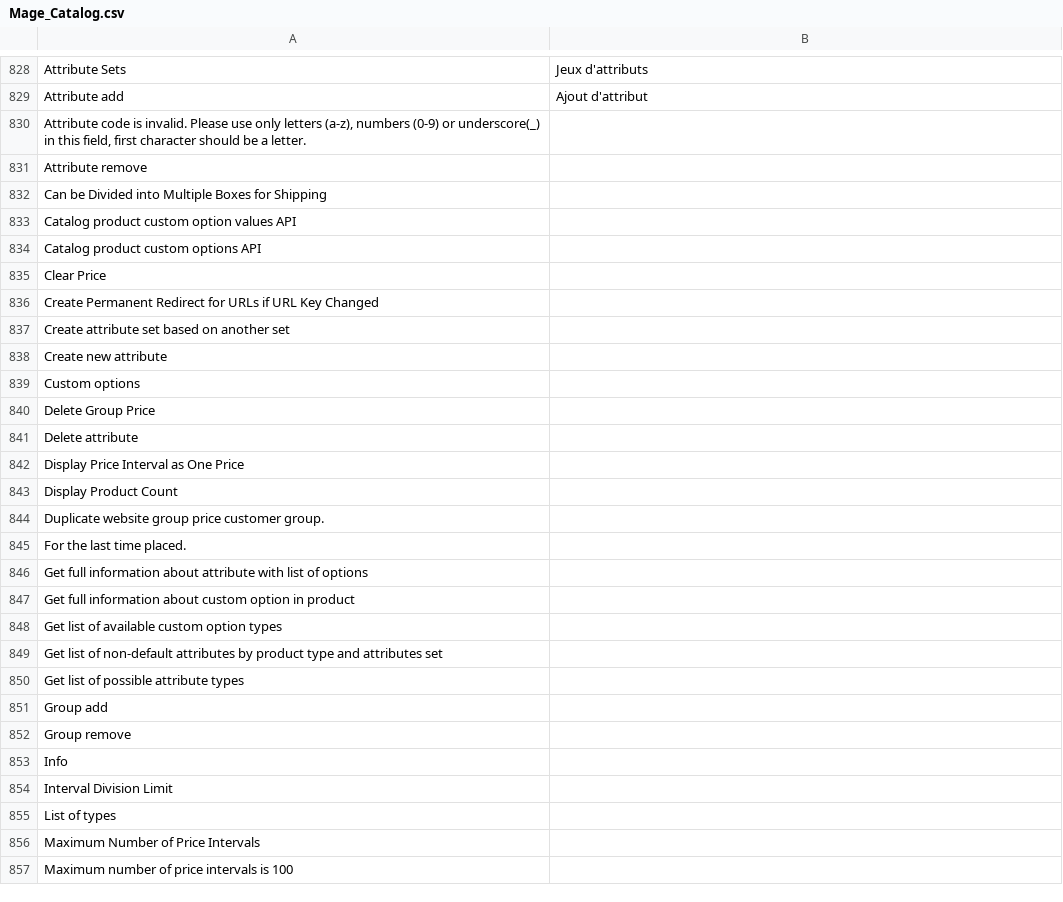
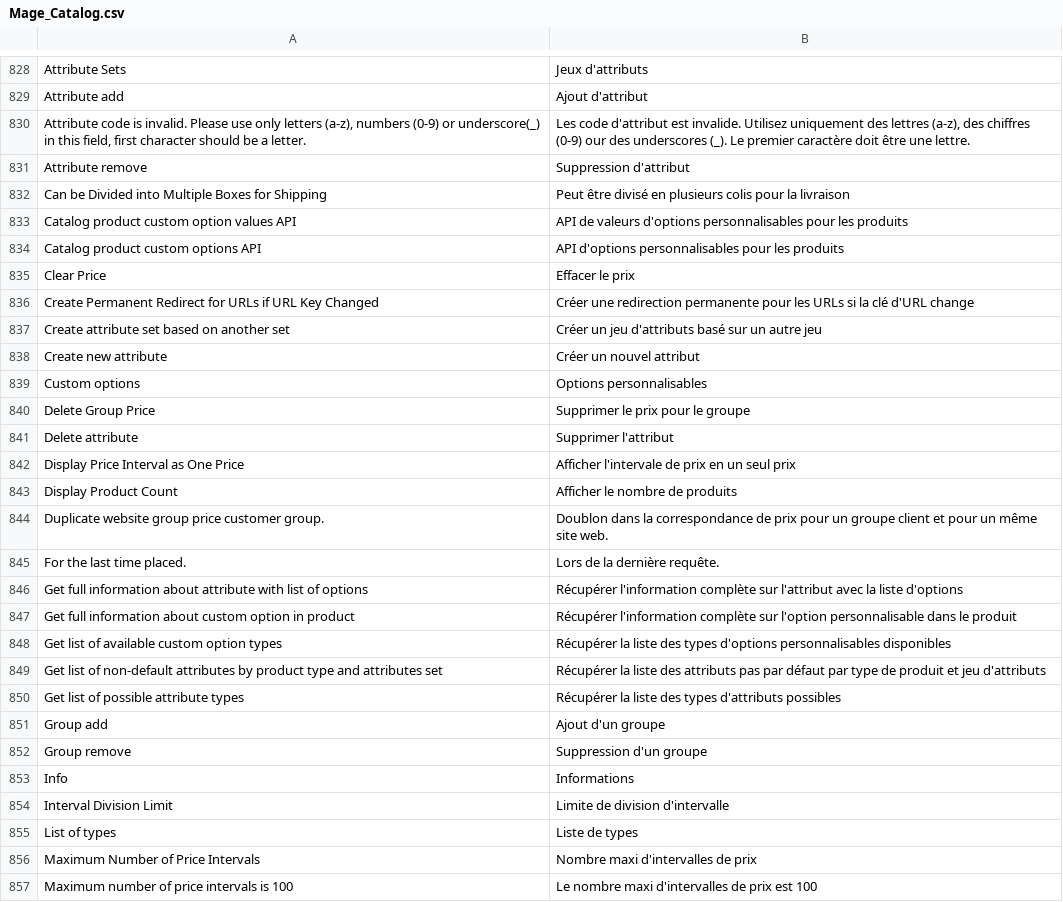
Before and after one commit to seblepers/Magento-CE-French-translation, a CSV file: extension/app/locale/fr_FR/Mage_Catalog.csv, drawn as a sheet; only a part is shown, gaps mark what is left out; the diff covers the shown part only.

Commit message:
Traduction v1.7 des fichiers Mage_Catalog.csv.po Mage_CatalogRule.csv.po Mage_CatalogSearch.csv.po Mage_Checkout.csv.po Mage_Core.csv.po

```diff
--- a/extension/app/locale/fr_FR/Mage_Catalog.csv
+++ b/extension/app/locale/fr_FR/Mage_Catalog.csv
@@ -829,29 +829,29 @@
 "Attribute add","Ajout d'attribut"
-"Attribute code is invalid. Please use only letters (a-z), numbers (0-9) or underscore(_) in this field, first character should be a letter.",""
-"Attribute remove",""
-"Can be Divided into Multiple Boxes for Shipping",""
-"Catalog product custom option values API",""
-"Catalog product custom options API",""
-"Clear Price",""
-"Create Permanent Redirect for URLs if URL Key Changed",""
-"Create attribute set based on another set",""
-"Create new attribute",""
-"Custom options",""
-"Delete Group Price",""
-"Delete attribute",""
-"Display Price Interval as One Price",""
-"Display Product Count",""
-"Duplicate website group price customer group.",""
-"For the last time placed.",""
-"Get full information about attribute with list of options",""
-"Get full information about custom option in product",""
-"Get list of available custom option types",""
-"Get list of non-default attributes by product type and attributes set",""
-"Get list of possible attribute types",""
-"Group add",""
-"Group remove",""
-"Info",""
-"Interval Division Limit",""
-"List of types",""
-"Maximum Number of Price Intervals",""
-"Maximum number of price intervals is 100",""
+"Attribute code is invalid. Please use only letters (a-z), numbers (0-9) or underscore(_) in this field, first character should be a letter.","Les code d'attribut est invalide. Utilisez uniquement des lettres (a-z), des chiffres (0-9) our des underscores (_). Le premier caractère doit être une lettre."
+"Attribute remove","Suppression d'attribut"
+"Can be Divided into Multiple Boxes for Shipping","Peut être divisé en plusieurs colis pour la livraison"
+"Catalog product custom option values API","API de valeurs d'options personnalisables pour les produits"
+"Catalog product custom options API","API d'options personnalisables pour les produits"
+"Clear Price","Effacer le prix"
+"Create Permanent Redirect for URLs if URL Key Changed","Créer une redirection permanente pour les URLs si la clé d'URL change"
+"Create attribute set based on another set","Créer un jeu d'attributs basé sur un autre jeu"
+"Create new attribute","Créer un nouvel attribut"
+"Custom options","Options personnalisables"
+"Delete Group Price","Supprimer le prix pour le groupe"
+"Delete attribute","Supprimer l'attribut"
+"Display Price Interval as One Price","Afficher l'intervale de prix en un seul prix"
+"Display Product Count","Afficher le nombre de produits"
+"Duplicate website group price customer group.","Doublon dans la correspondance de prix pour un groupe client et pour un même site web."
+"For the last time placed.","Lors de la dernière requête."
+"Get full information about attribute with list of options","Récupérer l'information complète sur l'attribut avec la liste d'options"
+"Get full information about custom option in product","Récupérer l'information complète sur l'option personnalisable dans le produit"
+"Get list of available custom option types","Récupérer la liste des types d'options personnalisables disponibles"
+"Get list of non-default attributes by product type and attributes set","Récupérer la liste des attributs pas par défaut par type de produit et jeu d'attributs"
+"Get list of possible attribute types","Récupérer la liste des types d'attributs possibles"
+"Group add","Ajout d'un groupe"
+"Group remove","Suppression d'un groupe"
+"Info","Informations"
+"Interval Division Limit","Limite de division d'intervalle"
+"List of types","Liste de types"
+"Maximum Number of Price Intervals","Nombre maxi d'intervalles de prix"
+"Maximum number of price intervals is 100","Le nombre maxi d'intervalles de prix est 100"
```
Also changed, not shown: 21 edited cells elsewhere in this file, extension/app/locale/fr_FR/Mage_CatalogRule.csv, extension/app/locale/fr_FR/Mage_CatalogSearch.csv, 13 other files.
